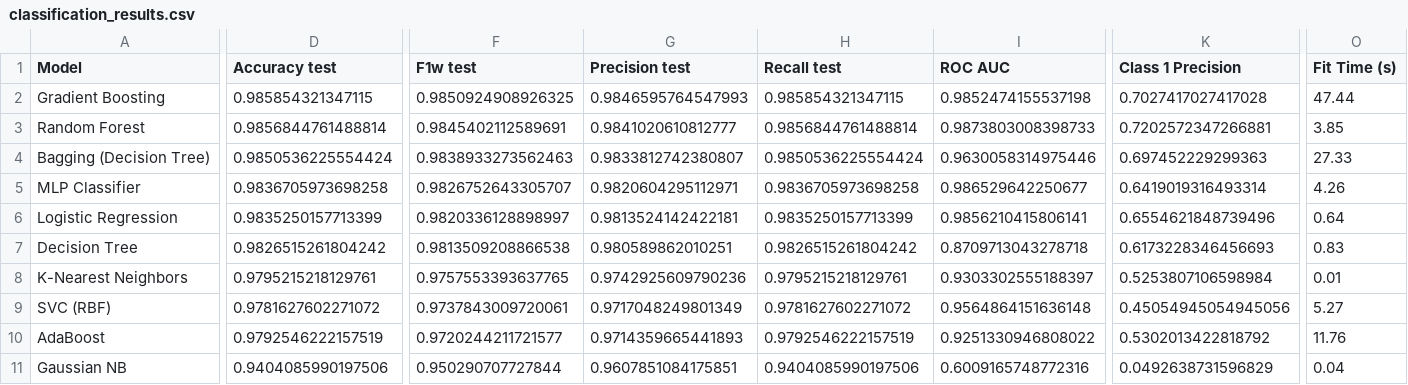
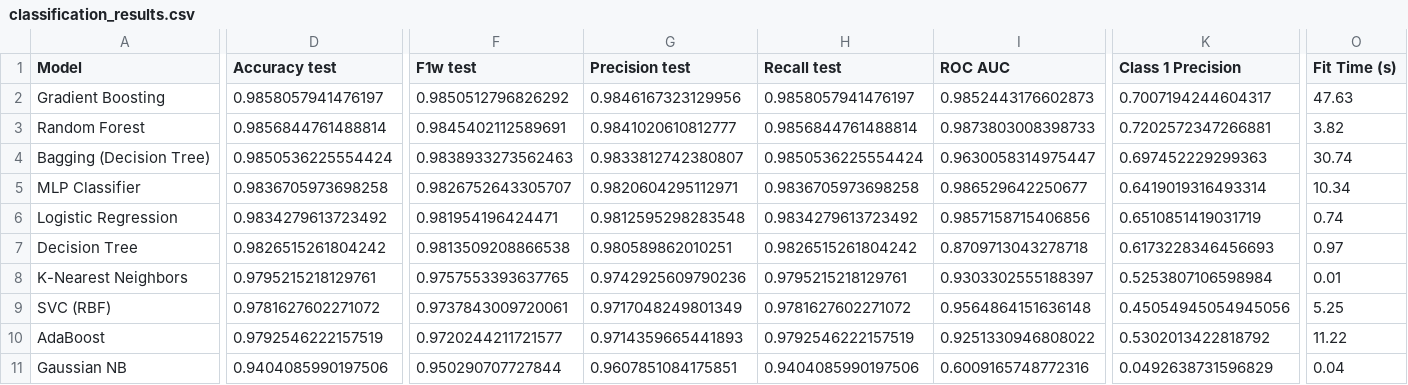
Before and after one commit to Dharshanashri-2986/ML_CAPSTONE_TEAM-14, a CSV file: reports/classification_results.csv, drawn as a sheet; only a part is shown, gaps mark what is left out; the diff covers the shown part only; the diff names each change by its address in the sheet, - before the commit and + after, or states it on an @@ line.

```diff
--- a/reports/classification_results.csv
+++ b/reports/classification_results.csv
-D2 (Accuracy test): 0.985854321347115
+D2 (Accuracy test): 0.9858057941476197
-F2 (F1w test): 0.9850924908926325
+F2 (F1w test): 0.9850512796826292
-G2 (Precision test): 0.9846595764547993
+G2 (Precision test): 0.9846167323129956
-H2 (Recall test): 0.985854321347115
+H2 (Recall test): 0.9858057941476197
-I2 (ROC AUC): 0.9852474155537198
+I2 (ROC AUC): 0.9852443176602873
-K2 (Class 1 Precision): 0.7027417027417028
+K2 (Class 1 Precision): 0.7007194244604317
-O2 (Fit Time (s)): 47.44
+O2 (Fit Time (s)): 47.63
-O3 (Fit Time (s)): 3.85
+O3 (Fit Time (s)): 3.82
-I4 (ROC AUC): 0.9630058314975446
+I4 (ROC AUC): 0.9630058314975447
-O4 (Fit Time (s)): 27.33
+O4 (Fit Time (s)): 30.74
-O5 (Fit Time (s)): 4.26
+O5 (Fit Time (s)): 10.34
-D6 (Accuracy test): 0.9835250157713399
+D6 (Accuracy test): 0.9834279613723492
-F6 (F1w test): 0.9820336128898997
+F6 (F1w test): 0.981954196424471
-G6 (Precision test): 0.9813524142422181
+G6 (Precision test): 0.9812595298283548
-H6 (Recall test): 0.9835250157713399
+H6 (Recall test): 0.9834279613723492
-I6 (ROC AUC): 0.9856210415806141
+I6 (ROC AUC): 0.9857158715406856
-K6 (Class 1 Precision): 0.6554621848739496
+K6 (Class 1 Precision): 0.6510851419031719
-O6 (Fit Time (s)): 0.64
+O6 (Fit Time (s)): 0.74
-O7 (Fit Time (s)): 0.83
+O7 (Fit Time (s)): 0.97
-O9 (Fit Time (s)): 5.27
+O9 (Fit Time (s)): 5.25
-O10 (Fit Time (s)): 11.76
+O10 (Fit Time (s)): 11.22
```
Also changed, not shown: 6 edited cells elsewhere in this file, reports/classification_per_class.csv, reports/classification_tuning.csv, 16 other files.
